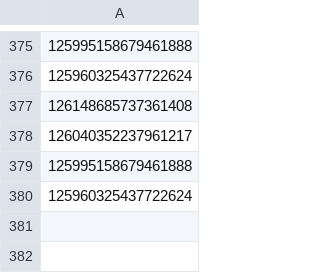
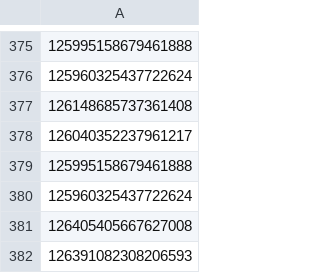
Before and after one commit to greatabel/MachineLearning, a TSV file: Building Machine Learning System with Python/ch6Sentiment Analysis/data/not_authorized.tsv, drawn as a sheet; only a part is shown, gaps mark what is left out.

```diff
--- a/Building Machine Learning System with Python/ch6Sentiment Analysis/data/not_authorized.tsv
+++ b/Building Machine Learning System with Python/ch6Sentiment Analysis/data/not_authorized.tsv
@@ -380 +380,3 @@
 125960325437722624
+126405405667627008
+126391082308206593
```
Also changed, not shown: Building Machine Learning System with Python/ch6Sentiment Analysis/data/corpus.csv, 30 other files.
